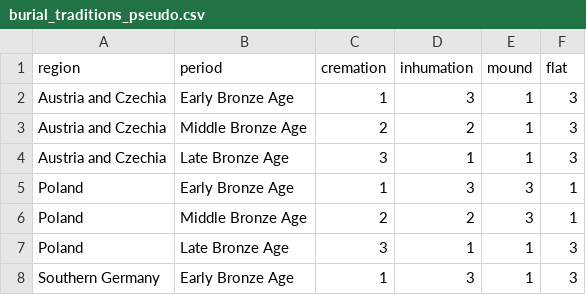
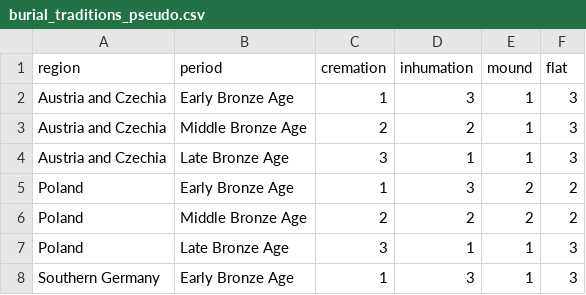
Before and after one commit to nevrome/neomod_analysis, a CSV file: data_manually_prepared/burial_traditions_pseudo.csv, drawn as a sheet; only a part is shown.

Commit message:
corrected pseudoquant estimations for Poland

```diff
--- a/data_manually_prepared/burial_traditions_pseudo.csv
+++ b/data_manually_prepared/burial_traditions_pseudo.csv
@@ -4,4 +4,4 @@ Austria and Czechia,Middle Bronze Age,2,2,1,3
 Austria and Czechia,Late Bronze Age,3,1,1,3
-Poland,Early Bronze Age,1,3,3,1
-Poland,Middle Bronze Age,2,2,3,1
+Poland,Early Bronze Age,1,3,2,2
+Poland,Middle Bronze Age,2,2,2,2
 Poland,Late Bronze Age,3,1,1,3
```
